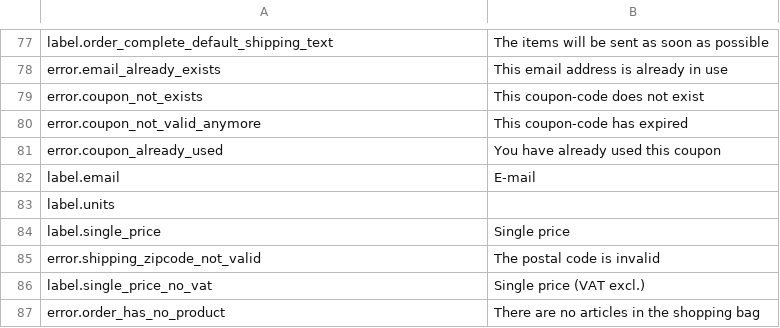
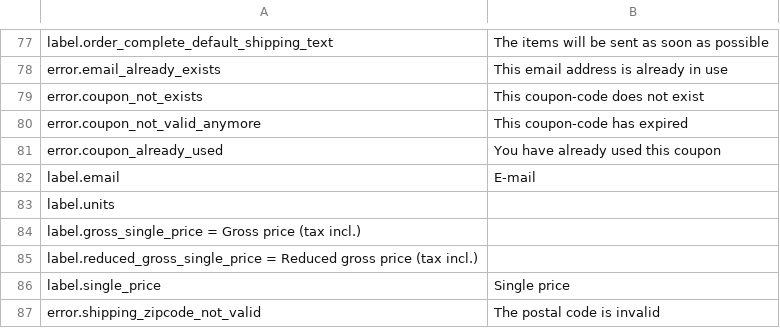
Before and after one commit to kreatifIT/Simpleshop, a CSV file: install/lang/en.csv, drawn as a sheet; only a part is shown, gaps mark what is left out; the shorter side is filled out with more unchanged rows; the diff names each change by its address in the sheet, - before the commit and + after, or states it on an @@ line.

```diff
--- a/install/lang/en.csv
+++ b/install/lang/en.csv
+row 84: label.gross_single_price = Gross price (tax incl.)
+row 85: label.reduced_gross_single_price = Reduced gross price (tax incl.)
```
Also changed, not shown: install/lang/de.csv, install/lang/it.csv, 5 other files.
